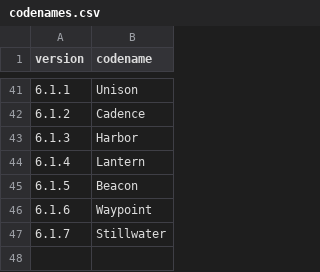
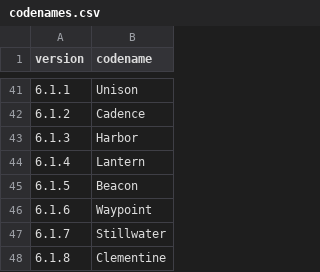
Before and after one commit to mortenbroesby/everyday-assistants, a CSV file: apps/nemlig-assistant/release/codenames.csv, drawn as a sheet; only a part is shown, gaps mark what is left out; the diff names each change by its address in the sheet, - before the commit and + after, or states it on an @@ line.

Commit message:
fix(nemlig): brand ChatGPT app as MoJo Shopper (#215)
Co-authored-by: Morten Broesby-Olsen <mortenbroesby@users.noreply.github.com>

```diff
--- a/apps/nemlig-assistant/release/codenames.csv
+++ b/apps/nemlig-assistant/release/codenames.csv
+row 48: 6.1.8 | Clementine
```
Also changed, not shown: 16 other files.
